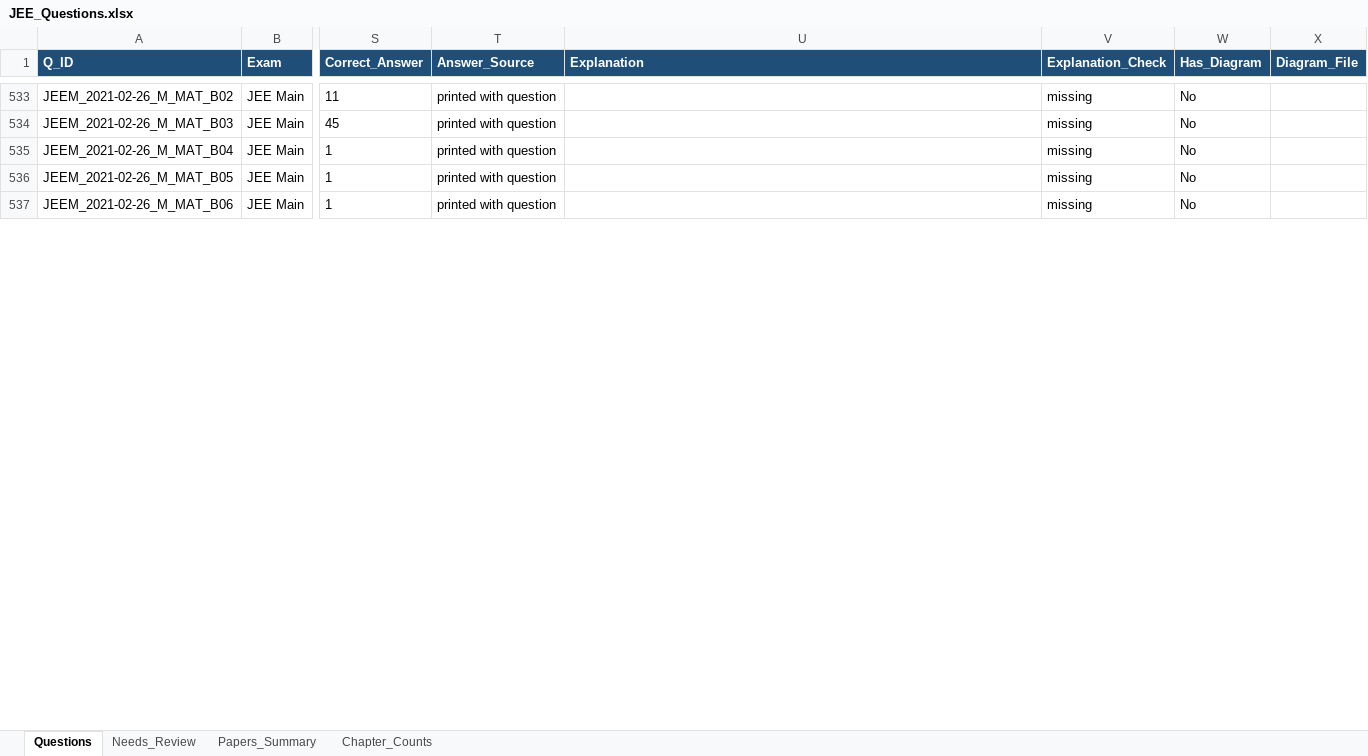
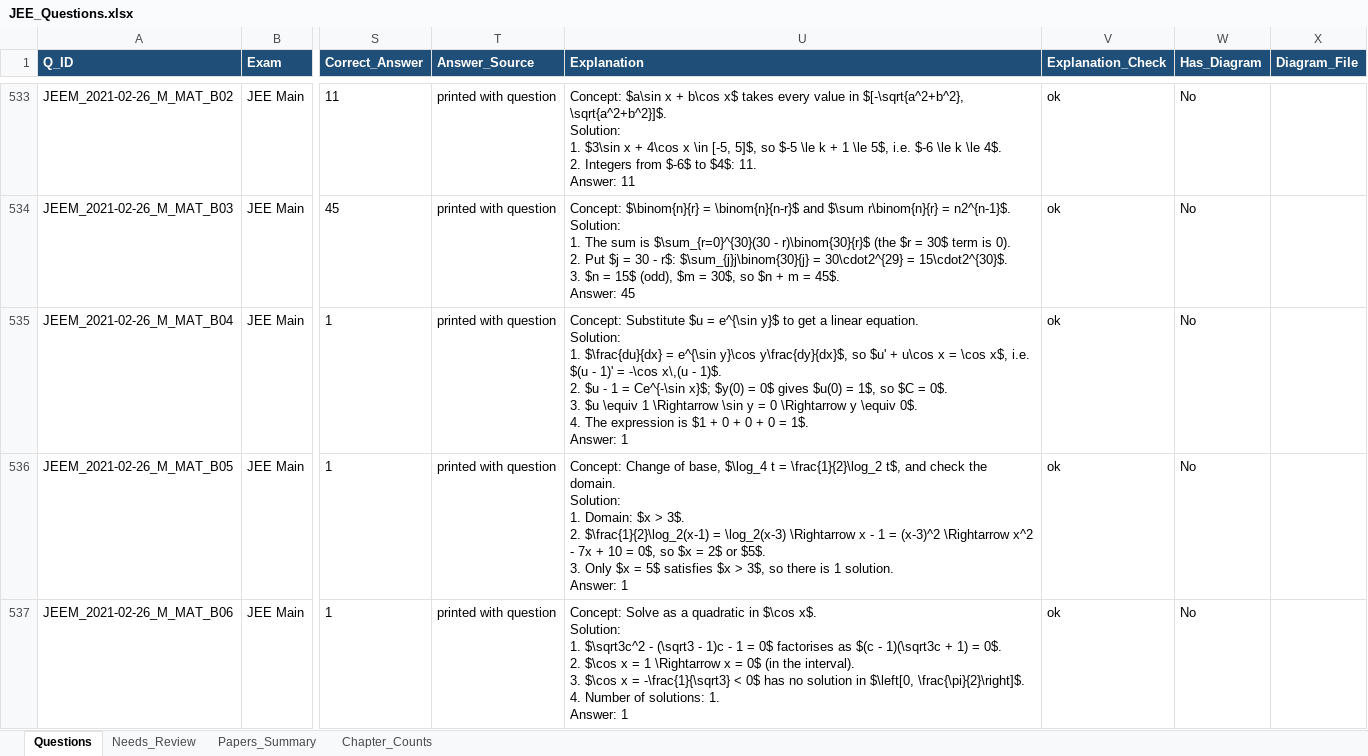
Before and after one commit to RohitBopche/IIT-JEE, an Excel workbook: output/JEE_Questions.xlsx, sheet Questions, drawn as a sheet; only a part is shown, gaps mark what is left out; values as stored, in another font and other column widths than the file's, no borders; ↵ is a line break in a cell; the diff covers the shown part only; the diff names each change by its address in the sheet, - before the commit and + after, or states it on an @@ line.

```diff
--- a/output/JEE_Questions.xlsx (sheet Questions)
+++ b/output/JEE_Questions.xlsx (sheet Questions)
-U533 (Explanation): (empty)
+U533 (Explanation): Concept: $a\sin x + b\cos x$ takes every value in $[-\sqrt{a^2+b^2}, \sqrt{a^2+b^2}]$. ↵ Solution: ↵ 1. $3\sin x + 4\cos x \in [-5, 5]$, so $-5 \le k + 1 \le 5$, i.e. $-6 \le k \le 4$. ↵ 2. Integers from $-6$ to $4$: 11. ↵ Answer: 11
-V533:V537 (Explanation_Check): missing
+V533:V537 (Explanation_Check): ok
-U534 (Explanation): (empty)
+U534 (Explanation): Concept: $\binom{n}{r} = \binom{n}{n-r}$ and $\sum r\binom{n}{r} = n2^{n-1}$. ↵ Solution: ↵ 1. The sum is $\sum_{r=0}^{30}(30 - r)\binom{30}{r}$ (the $r = 30$ term is 0). ↵ 2. Put $j = 30 - r$: $\sum_{j}j\binom{30}{j} = 30\cdot2^{29} = 15\cdot2^{30}$. ↵ 3. $n = 15$ (odd), $m = 30$, so $n + m = 45$. ↵ Answer: 45
-U535 (Explanation): (empty)
+U535 (Explanation): Concept: Substitute $u = e^{\sin y}$ to get a linear equation. ↵ Solution: ↵ 1. $\frac{du}{dx} = e^{\sin y}\cos y\frac{dy}{dx}$, so $u' + u\cos x = \cos x$, i.e. $(u - 1)' = -\cos x\,(u - 1)$. ↵ 2. $u - 1 = Ce^{-\sin x}$; $y(0) = 0$ gives $u(0) = 1$, so $C = 0$. ↵ 3. $u \equiv 1 \Rightarrow \sin y = 0 \Rightarrow y \equiv 0$. ↵ 4. The expression is $1 + 0 + 0 + 0 = 1$. ↵ Answer: 1
-U536 (Explanation): (empty)
+U536 (Explanation): Concept: Change of base, $\log_4 t = \frac{1}{2}\log_2 t$, and check the domain. ↵ Solution: ↵ 1. Domain: $x > 3$. ↵ 2. $\frac{1}{2}\log_2(x-1) = \log_2(x-3) \Rightarrow x - 1 = (x-3)^2 \Rightarrow x^2 - 7x + 10 = 0$, so $x = 2$ or $5$. ↵ 3. Only $x = 5$ satisfies $x > 3$, so there is 1 solution. ↵ Answer: 1
-U537 (Explanation): (empty)
+U537 (Explanation): Concept: Solve as a quadratic in $\cos x$. ↵ Solution: ↵ 1. $\sqrt3c^2 - (\sqrt3 - 1)c - 1 = 0$ factorises as $(c - 1)(\sqrt3c + 1) = 0$. ↵ 2. $\cos x = 1 \Rightarrow x = 0$ (in the interval). ↵ 3. $\cos x = -\frac{1}{\sqrt3} < 0$ has no solution in $\left[0, \frac{\pi}{2}\right]$. ↵ 4. Number of solutions: 1. ↵ Answer: 1
```
Also changed, not shown: 180 edited cells elsewhere in this sheet, sheet Papers_Summary, 8 other files.
